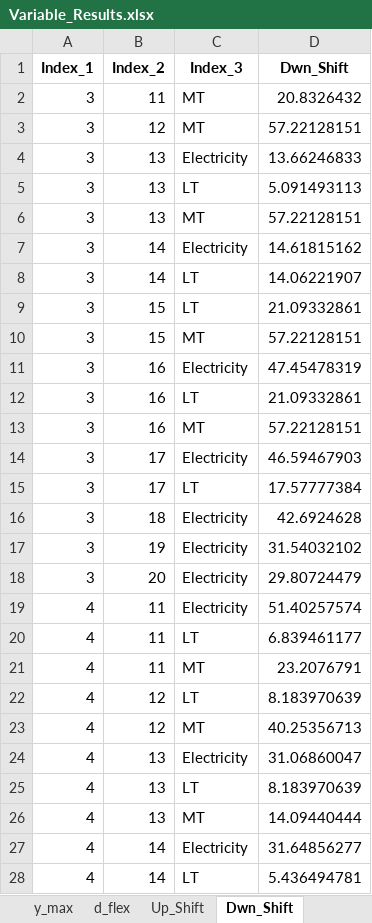
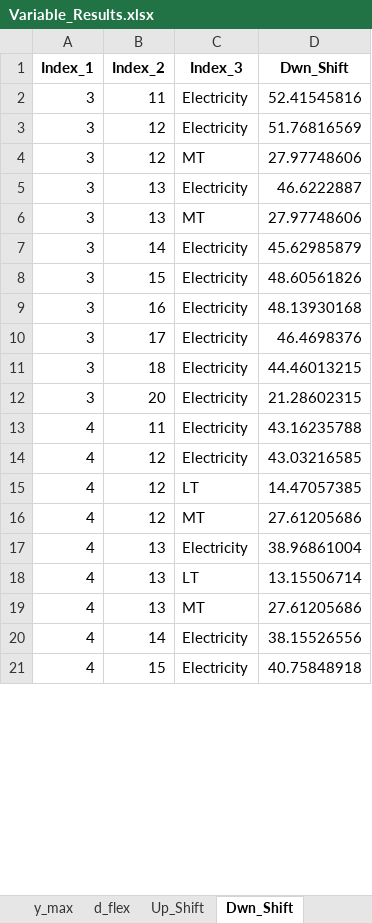
Before and after one commit to Lasseas/Master_repo, an Excel workbook: Variable_Results.xlsx, sheet Dwn_Shift, drawn as a sheet; only a part is shown; values as stored, in another font and other column widths than the file's, no borders; removed rows and columns are numbered as before the commit, all else as after; the diff covers the shown part only; the diff names each change by its address in the sheet, - before the commit and + after, or states it on an @@ line.

```diff
--- a/Variable_Results.xlsx (sheet Dwn_Shift)
+++ b/Variable_Results.xlsx (sheet Dwn_Shift)
-C2 (Index_3): MT
+C2 (Index_3): Electricity
-D2 (Dwn_Shift): 20.8326432
+D2 (Dwn_Shift): 52.41545816
+row 3: 3 | 12 | Electricity | 51.76816569
-D4 (Dwn_Shift): 57.22128151
+D4 (Dwn_Shift): 27.97748606
-D5 (Dwn_Shift): 13.66246833
+D5 (Dwn_Shift): 46.6222887
-row 5: 3 | 13 | LT | 5.091493113
-D6 (Dwn_Shift): 57.22128151
+D6 (Dwn_Shift): 27.97748606
-D7 (Dwn_Shift): 14.61815162
+D7 (Dwn_Shift): 45.62985879
-row 8: 3 | 14 | LT | 14.06221907
-C8 (Index_3): LT
+C8 (Index_3): Electricity
-D8 (Dwn_Shift): 21.09332861
+D8 (Dwn_Shift): 48.60561826
-row 10: 3 | 15 | MT | 57.22128151
-D9 (Dwn_Shift): 47.45478319
+D9 (Dwn_Shift): 48.13930168
-row 12: 3 | 16 | LT | 21.09332861
-row 13: 3 | 16 | MT | 57.22128151
-D10 (Dwn_Shift): 46.59467903
+D10 (Dwn_Shift): 46.4698376
-row 15: 3 | 17 | LT | 17.57777384
-D11 (Dwn_Shift): 42.6924628
+D11 (Dwn_Shift): 44.46013215
-row 17: 3 | 19 | Electricity | 31.54032102
-D12 (Dwn_Shift): 29.80724479
+D12 (Dwn_Shift): 21.28602315
-D13 (Dwn_Shift): 51.40257574
+D13 (Dwn_Shift): 43.16235788
-row 20: 4 | 11 | LT | 6.839461177
-row 21: 4 | 11 | MT | 23.2076791
+row 14: 4 | 12 | Electricity | 43.03216585
-D15 (Dwn_Shift): 8.183970639
+D15 (Dwn_Shift): 14.47057385
-D16 (Dwn_Shift): 40.25356713
+D16 (Dwn_Shift): 27.61205686
-D17 (Dwn_Shift): 31.06860047
+D17 (Dwn_Shift): 38.96861004
-D18 (Dwn_Shift): 8.183970639
+D18 (Dwn_Shift): 13.15506714
-D19 (Dwn_Shift): 14.09440444
+D19 (Dwn_Shift): 27.61205686
-D20 (Dwn_Shift): 31.64856277
+D20 (Dwn_Shift): 38.15526556
-row 28: 4 | 14 | LT | 5.436494781
+row 21: 4 | 15 | Electricity | 40.75848918
```
Also changed, not shown: other rows of this sheet, sheet y_out, sheet y_activity, sheet y_in, sheet d_flex, sheet q_SoC, sheet q_charge, 19 more sheets, other sheet tabs, Test_data_simple_extended_reduced.xlsx, 37 other files.
